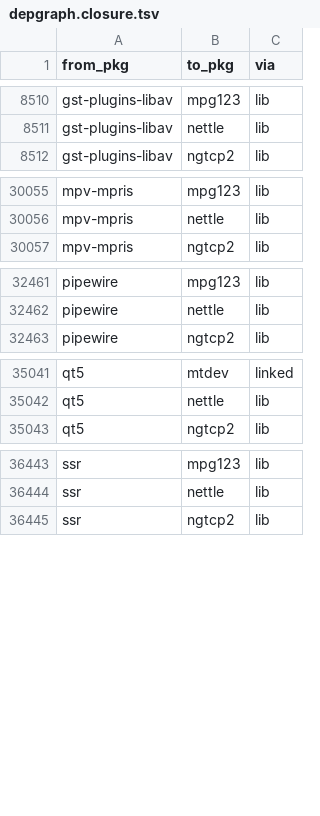
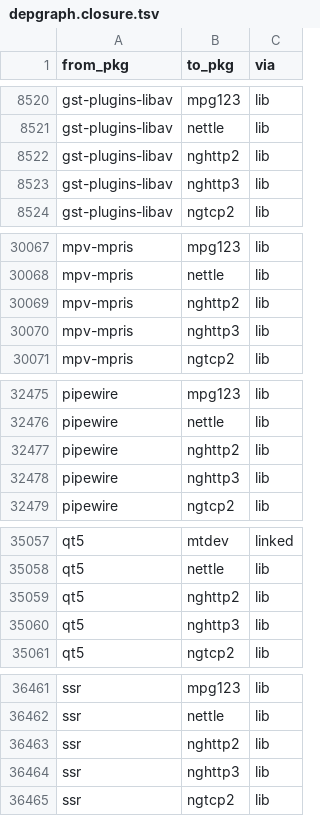
Before and after one commit to rizitis/Slackware64-Current-sofiles, a TSV file: depgraph.closure.tsv, drawn as a sheet; only a part is shown, gaps mark what is left out; the diff covers the shown part only.

```diff
--- a/depgraph.closure.tsv
+++ b/depgraph.closure.tsv
@@ -8511,2 +8521,4 @@ gst-plugins-libav	mpg123	lib
 gst-plugins-libav	nettle	lib
+gst-plugins-libav	nghttp2	lib
+gst-plugins-libav	nghttp3	lib
 gst-plugins-libav	ngtcp2	lib
@@ -30056,2 +30068,4 @@ mpv-mpris	mpg123	lib
 mpv-mpris	nettle	lib
+mpv-mpris	nghttp2	lib
+mpv-mpris	nghttp3	lib
 mpv-mpris	ngtcp2	lib
@@ -32462,2 +32476,4 @@ pipewire	mpg123	lib
 pipewire	nettle	lib
+pipewire	nghttp2	lib
+pipewire	nghttp3	lib
 pipewire	ngtcp2	lib
@@ -35042,2 +35058,4 @@ qt5	mtdev	linked
 qt5	nettle	lib
+qt5	nghttp2	lib
+qt5	nghttp3	lib
 qt5	ngtcp2	lib
@@ -36444,2 +36462,4 @@ ssr	mpg123	lib
 ssr	nettle	lib
+ssr	nghttp2	lib
+ssr	nghttp3	lib
 ssr	ngtcp2	lib
```
Also changed, not shown: 14 added rows elsewhere in this file, 8 other files.
